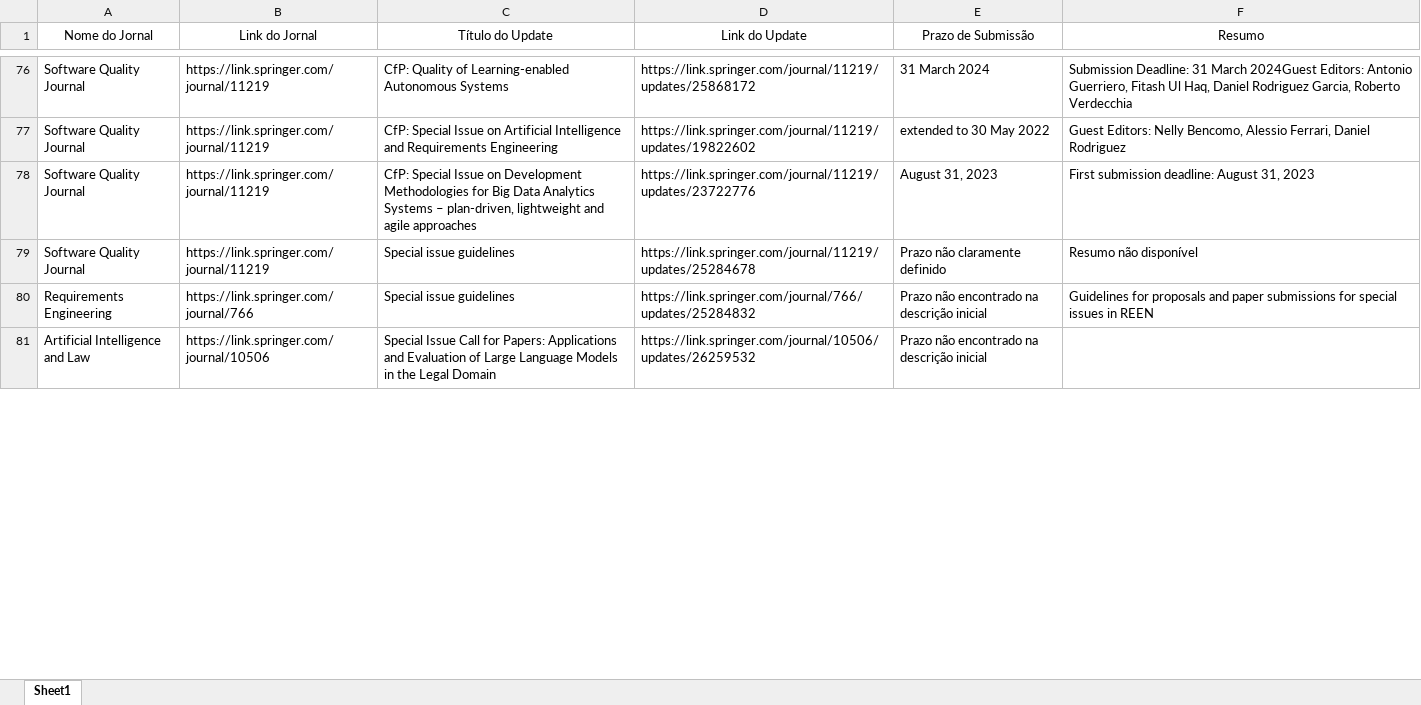
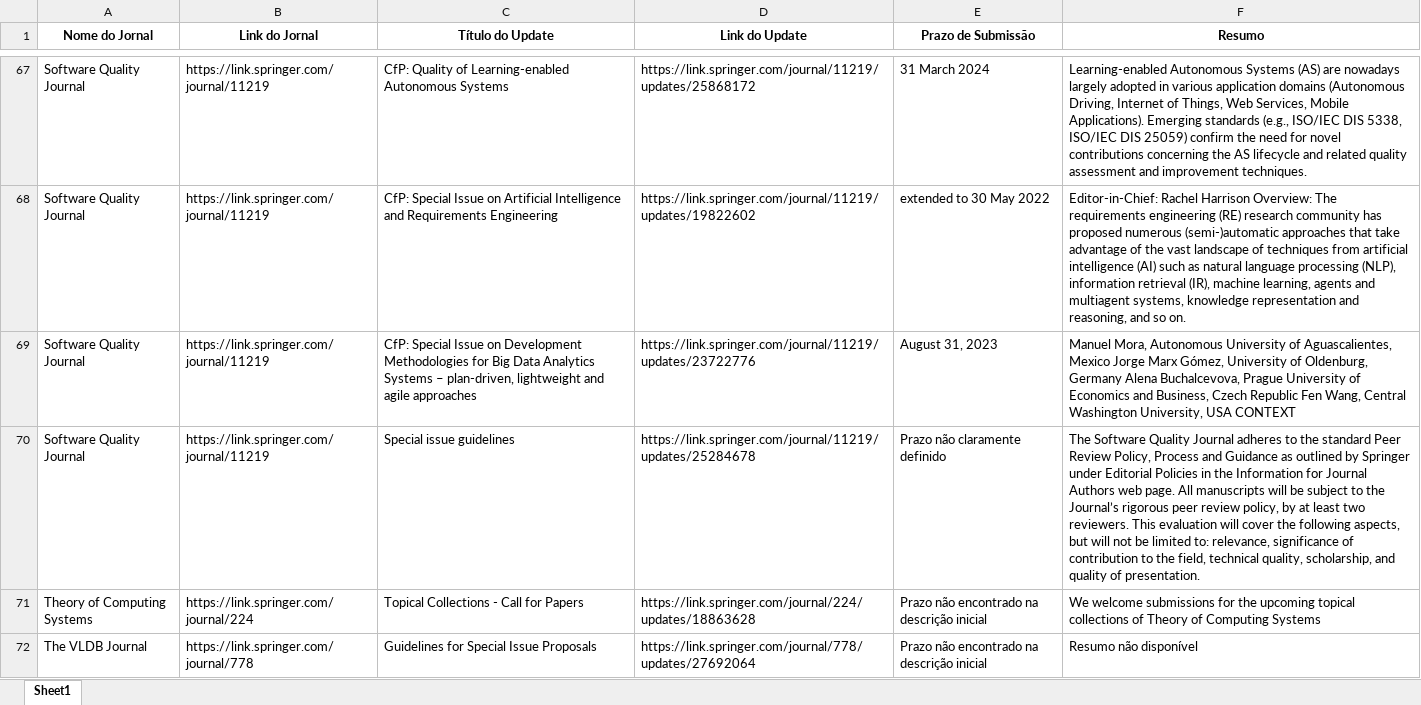
Before and after one commit to accoelhos/SpecialIssues, an Excel workbook: instance/WS_Springer.xlsx, sheet Sheet1, drawn as a sheet; only a part is shown, gaps mark what is left out; values as stored, in another font and other column widths than the file's, no borders; removed rows and columns are numbered as before the commit, all else as after; the diff covers the shown part only; the diff names each change by its address in the sheet, - before the commit and + after, or states it on an @@ line.

Commit message:
Atualização WS_Springer e banco

```diff
--- a/instance/WS_Springer.xlsx (sheet Sheet1)
+++ b/instance/WS_Springer.xlsx (sheet Sheet1)
-A1:F1 bold: off
+A1:F1 bold: on
-F67 (Resumo): Submission Deadline: 31 March 2024Guest Editors: Antonio Guerriero, Fitash Ul Haq, Daniel Rodriguez Garcia, Roberto Verdecchia
+F67 (Resumo): Learning-enabled Autonomous Systems (AS) are nowadays largely adopted in various application domains (Autonomous Driving, Internet of Things, Web Services, Mobile Applications). Emerging standards (e.g., ISO/IEC DIS 5338, ISO/IEC DIS 25059) confirm the need for novel contributions concerning the AS lifecycle and related quality assessment and improvement techniques.
-F68 (Resumo): Guest Editors: Nelly Bencomo, Alessio Ferrari, Daniel Rodriguez
+F68 (Resumo): Editor-in-Chief: Rachel Harrison Overview: The requirements engineering (RE) research community has proposed numerous (semi-)automatic approaches that take advantage of the vast landscape of techniques from artificial intelligence (AI) such as natural language processing (NLP), information retrieval (IR), machine learning, agents and multiagent systems, knowledge representation and reasoning, and so on.
-F69 (Resumo): First submission deadline: August 31, 2023
+F69 (Resumo): Manuel Mora, Autonomous University of Aguascalientes, Mexico Jorge Marx Gómez, University of Oldenburg, Germany Alena Buchalcevova, Prague University of Economics and Business, Czech Republic Fen Wang, Central Washington University, USA CONTEXT
-F70 (Resumo): Resumo não disponível
+F70 (Resumo): The Software Quality Journal adheres to the standard Peer Review Policy, Process and Guidance as outlined by Springer under Editorial Policies in the Information for Journal Authors web page. All manuscripts will be subject to the Journal’s rigorous peer review policy, by at least two reviewers. This evaluation will cover the following aspects, but will not be limited to: relevance, significance of contribution to the field, technical quality, scholarship, and quality of presentation.
-row 80: Requirements Engineering | https://link.springer.com/journal/766 | Special issue guidelines | https://link.springer.com/journal/766/updates/25284832 | Prazo não encontrado na descrição inicial | Guidelines for proposals and paper submissions for special issues in REEN
-row 81: Artificial Intelligence and Law | https://link.springer.com/journal/10506 | Special Issue Call for Papers: Applications and Evaluation of Large Language Models in the Legal Domain | https://link.springer.com/journal/10506/updates/26259532 | Prazo não encontrado na descrição inicial
+row 71: Theory of Computing Systems | https://link.springer.com/journal/224 | Topical Collections - Call for Papers | https://link.springer.com/journal/224/updates/18863628 | Prazo não encontrado na descrição inicial | We welcome submissions for the upcoming topical collections of Theory of Computing Systems
+row 72: The VLDB Journal | https://link.springer.com/journal/778 | Guidelines for Special Issue Proposals | https://link.springer.com/journal/778/updates/27692064 | Prazo não encontrado na descrição inicial | Resumo não disponível
```
Also changed, not shown: 102 added rows, 102 removed rows and 155 edited cells elsewhere in this sheet, 2 other files.
